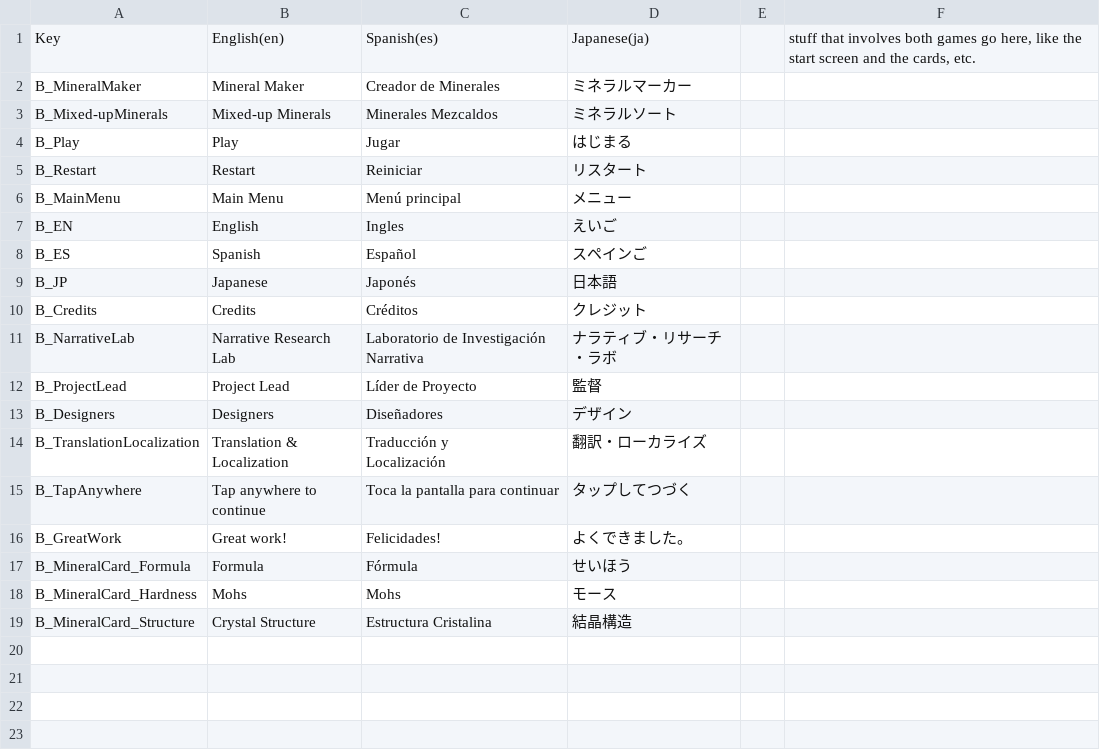
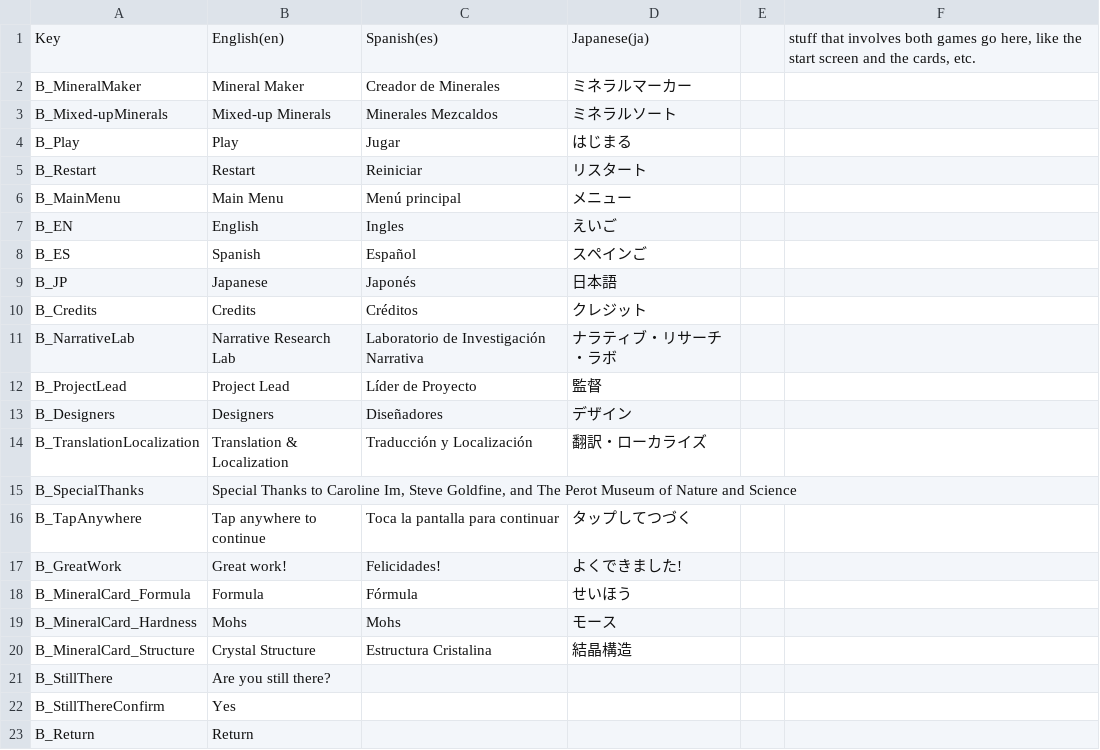
Before and after one commit to Wlaroos/CombinedPerotGames, a CSV file: Assets/Localization/Translation Tables/Both/MineralDev_TranslationSheet - Both.csv, drawn as a sheet; addresses are those after the commit; ↵ is a line break in a cell; the diff names each change by its address in the sheet, - before the commit and + after, or states it on an @@ line.

Commit message:
Translations ready for importing (When stuff gets translated) except for sorting text

```diff
--- a/Assets/Localization/Translation Tables/Both/MineralDev_TranslationSheet - Both.csv
+++ b/Assets/Localization/Translation Tables/Both/MineralDev_TranslationSheet - Both.csv
-C14: Traducción y ↵ Localización
+C14: Traducción y Localización
+row 15: B_SpecialThanks | Special Thanks to Caroline Im, Steve Goldfine, and The Perot Museum of Nature and Science
-D17: よくできました。
+D17: よくできました!
+row 21: B_StillThere | Are you still there?
+row 22: B_StillThereConfirm | Yes
+row 23: B_Return | Return
```
Also changed, not shown: Assets/Localization/Translation Tables/MixedMinerals/MineralDev_TranslationSheet - Mixed Minerals.csv, 9 other files.
